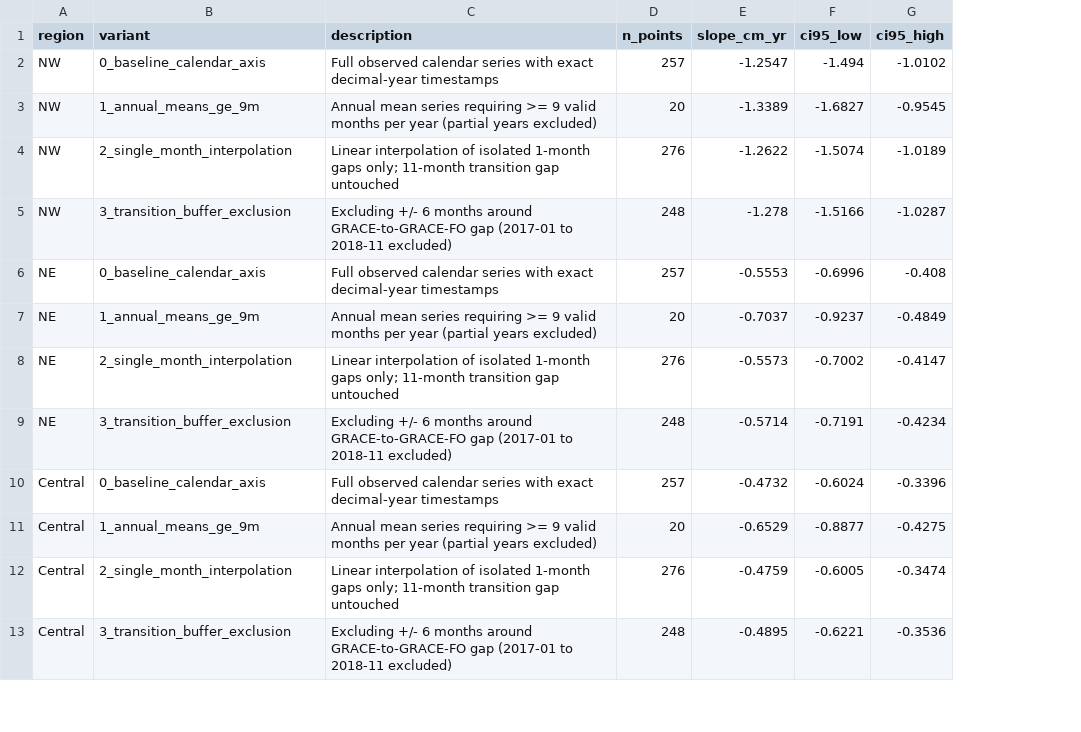
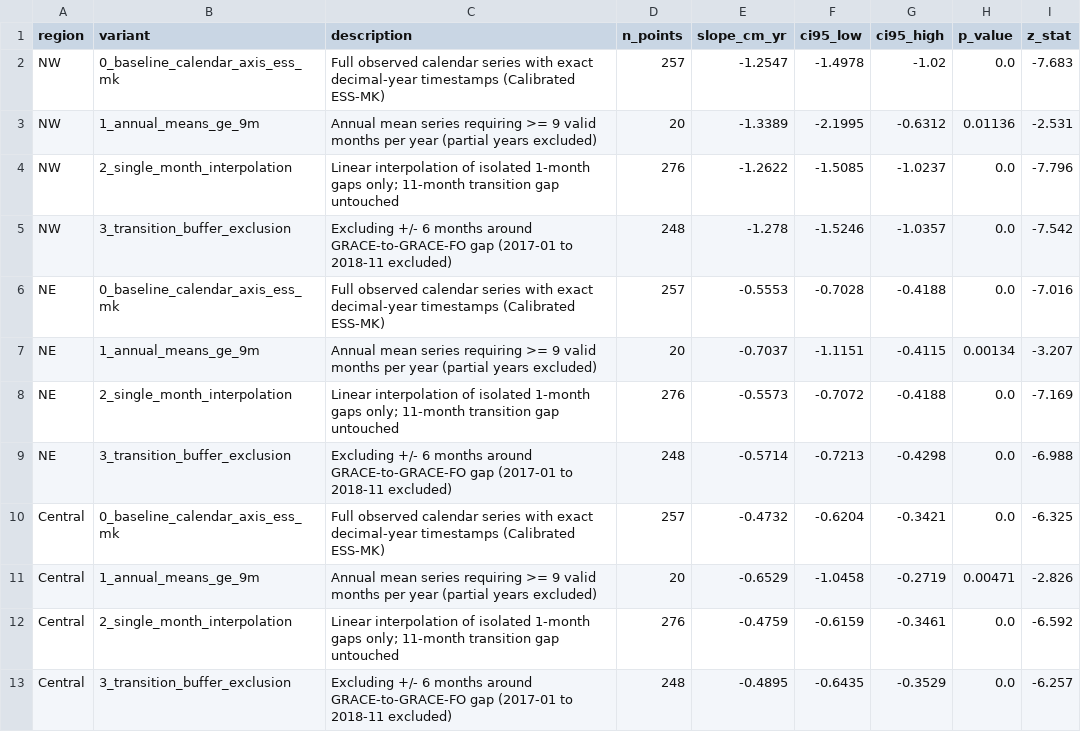
Before and after one commit to Tenstral/nasa-2026-earth-detective, a CSV file: outputs/v3/full_record/gap_robustness.csv, drawn as a sheet; only a part is shown; the diff covers the shown part only; the diff names each change by its address in the sheet, - before the commit and + after, or states it on an @@ line.

Commit message:
fix(task1): calibrate significance engine with ESS-MK and report before/after verdicts

```diff
--- a/outputs/v3/full_record/gap_robustness.csv
+++ b/outputs/v3/full_record/gap_robustness.csv
+column H (p_value), rows 2-13: 0.0 | 0.01136 | 0.0 | 0.0 | 0.0 | 0.00134 | 0.0 | 0.0 | 0.0 | 0.00471 | 0.0 | 0.0
+column I (z_stat), rows 2-13: -7.683 | -2.531 | -7.796 | -7.542 | -7.016 | -3.207 | -7.169 | -6.988 | -6.325 | -2.826 | -6.592 | -6.257
-B2 (variant): 0_baseline_calendar_axis
+B2 (variant): 0_baseline_calendar_axis_ess_mk
-C2 (description): …decimal-year timestamps
+C2 (description): …decimal-year timestamps (Calibrated ESS-MK)
-F2 (ci95_low): -1.494
+F2 (ci95_low): -1.4978
-G2 (ci95_high): -1.0102
+G2 (ci95_high): -1.02
-F3 (ci95_low): -1.6827
+F3 (ci95_low): -2.1995
-G3 (ci95_high): -0.9545
+G3 (ci95_high): -0.6312
-F4 (ci95_low): -1.5074
+F4 (ci95_low): -1.5085
-G4 (ci95_high): -1.0189
+G4 (ci95_high): -1.0237
-F5 (ci95_low): -1.5166
+F5 (ci95_low): -1.5246
-G5 (ci95_high): -1.0287
+G5 (ci95_high): -1.0357
-B6 (variant): 0_baseline_calendar_axis
+B6 (variant): 0_baseline_calendar_axis_ess_mk
-C6 (description): …decimal-year timestamps
+C6 (description): …decimal-year timestamps (Calibrated ESS-MK)
-F6 (ci95_low): -0.6996
+F6 (ci95_low): -0.7028
-G6 (ci95_high): -0.408
+G6 (ci95_high): -0.4188
-F7 (ci95_low): -0.9237
+F7 (ci95_low): -1.1151
-G7 (ci95_high): -0.4849
+G7 (ci95_high): -0.4115
-F8 (ci95_low): -0.7002
+F8 (ci95_low): -0.7072
-G8 (ci95_high): -0.4147
+G8 (ci95_high): -0.4188
-F9 (ci95_low): -0.7191
+F9 (ci95_low): -0.7213
-G9 (ci95_high): -0.4234
+G9 (ci95_high): -0.4298
-B10 (variant): 0_baseline_calendar_axis
+B10 (variant): 0_baseline_calendar_axis_ess_mk
-C10 (description): …decimal-year timestamps
+C10 (description): …decimal-year timestamps (Calibrated ESS-MK)
-F10 (ci95_low): -0.6024
+F10 (ci95_low): -0.6204
-G10 (ci95_high): -0.3396
+G10 (ci95_high): -0.3421
-F11 (ci95_low): -0.8877
+F11 (ci95_low): -1.0458
-G11 (ci95_high): -0.4275
+G11 (ci95_high): -0.2719
-F12 (ci95_low): -0.6005
+F12 (ci95_low): -0.6159
-G12 (ci95_high): -0.3474
+G12 (ci95_high): -0.3461
-F13 (ci95_low): -0.6221
+F13 (ci95_low): -0.6435
-G13 (ci95_high): -0.3536
+G13 (ci95_high): -0.3529
```
Also changed, not shown: 30 edited cells elsewhere in this file, outputs/v3/full_record/old_vs_new_diff.csv, 11 other files.
